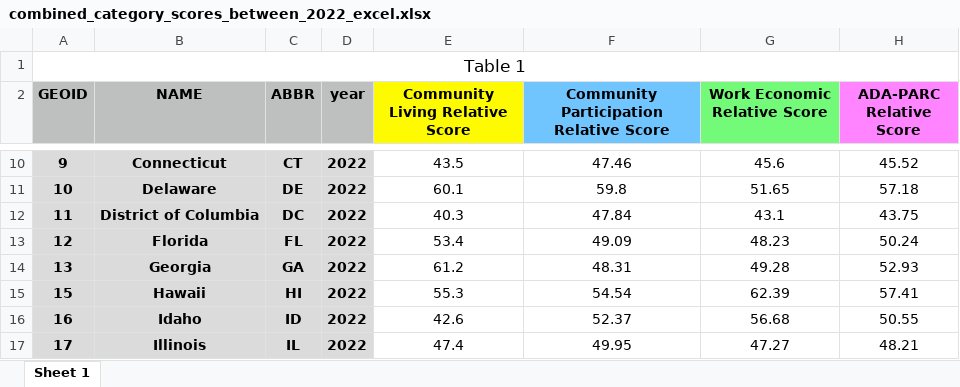
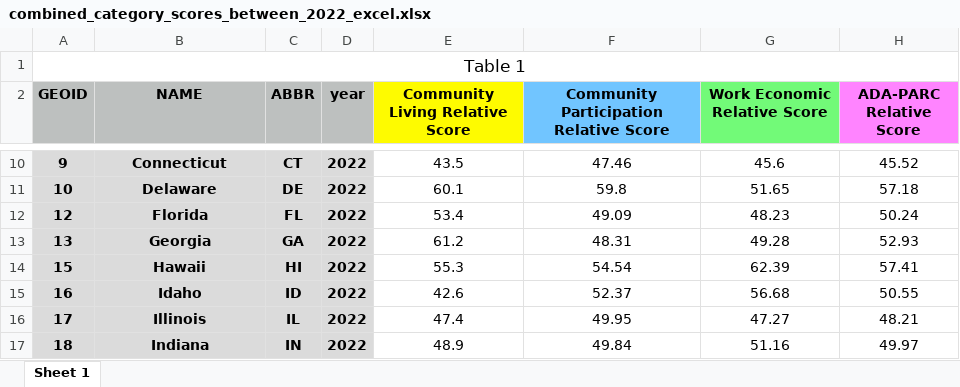
Before and after one commit to ada-parc/ADA-PARC-Website-Design, an Excel workbook: between_states/between_states_relative_data/combined_category_scores_between_2022_excel.xlsx, sheet Sheet 1, drawn as a sheet; only a part is shown, gaps mark what is left out; the shorter side is filled out with more unchanged rows; values as stored, in another font and other column widths than the file's, no borders; conditional formats not drawn; the diff names each change by its address in the sheet, - before the commit and + after, or states it on an @@ line.

```diff
--- a/between_states/between_states_relative_data/combined_category_scores_between_2022_excel.xlsx (sheet Sheet 1)
+++ b/between_states/between_states_relative_data/combined_category_scores_between_2022_excel.xlsx (sheet Sheet 1)
-row 12: 11 | District of Columbia | DC | 2022 | 40.3 | 47.84 | 43.1 | 43.75
```
Also changed, not shown: between_states/between_states_relative_data/community_living_between_2022_excel.xlsx, between_states/between_states_relative_data/community_participation_between_2022_excel.xlsx, 11 other files.
